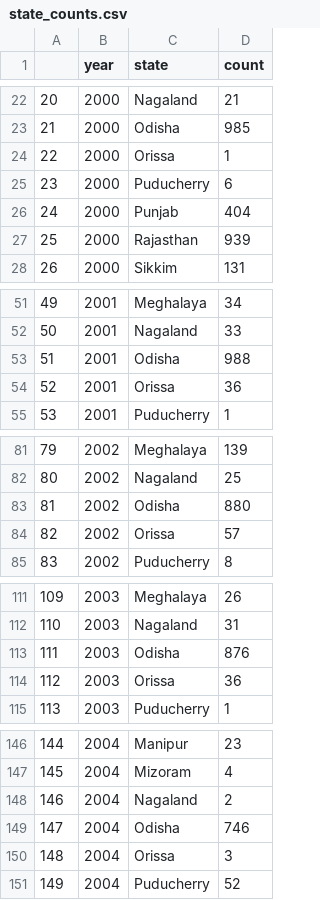
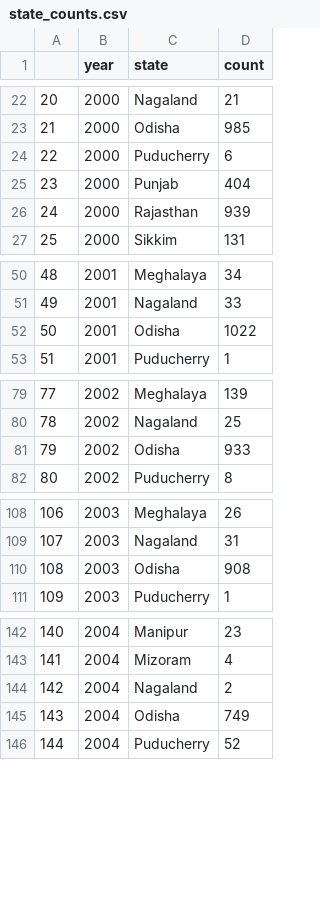
Before and after one commit to raghavmehrotra/question-hour-dataviz, a CSV file: www/state_counts.csv, drawn as a sheet; only a part is shown, gaps mark what is left out; removed rows and columns are numbered as before the commit, all else as after; the diff covers the shown part only; the diff names each change by its address in the sheet, - before the commit and + after, or states it on an @@ line.

```diff
--- a/www/state_counts.csv
+++ b/www/state_counts.csv
-row 24: 22 | 2000 | Orissa | 1
@@ column A renumbered from row 24 down @@
-D52 (count): 988
+D52 (count): 1022
-row 54: 52 | 2001 | Orissa | 36
-D81 (count): 880
+D81 (count): 933
-row 84: 82 | 2002 | Orissa | 57
-D110 (count): 876
+D110 (count): 908
-row 114: 112 | 2003 | Orissa | 36
-D145 (count): 746
+D145 (count): 749
-row 150: 148 | 2004 | Orissa | 3
```
Also changed, not shown: 2 removed rows and 1 edited cell elsewhere in this file, 4 other files.
